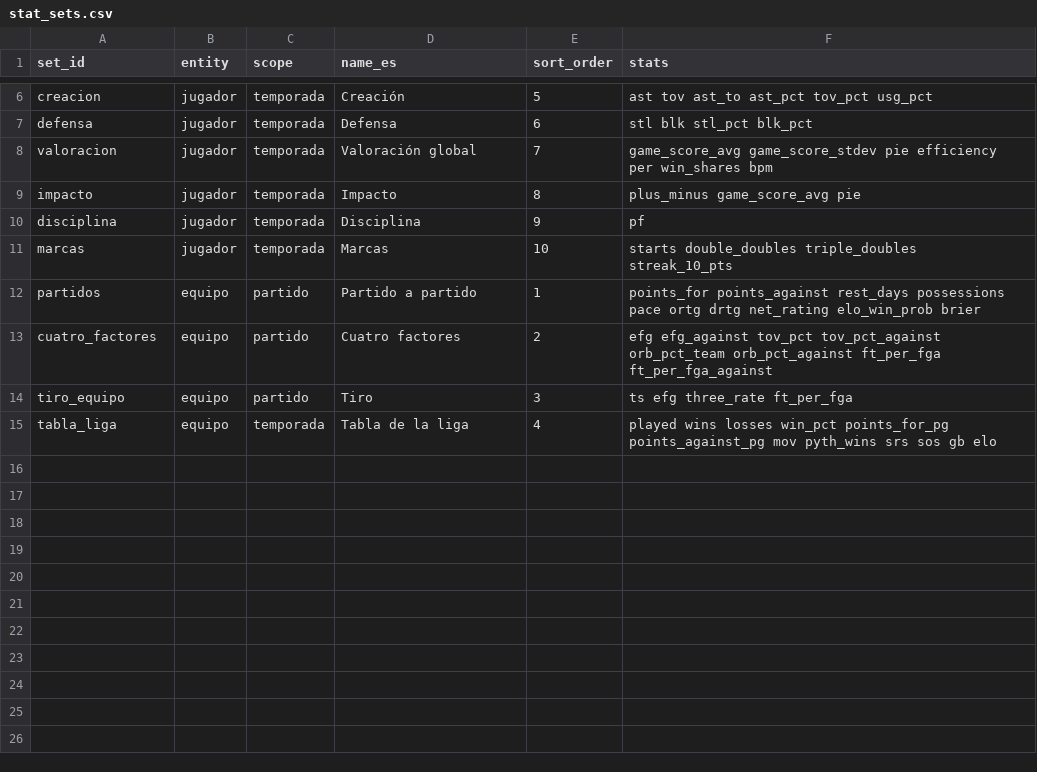
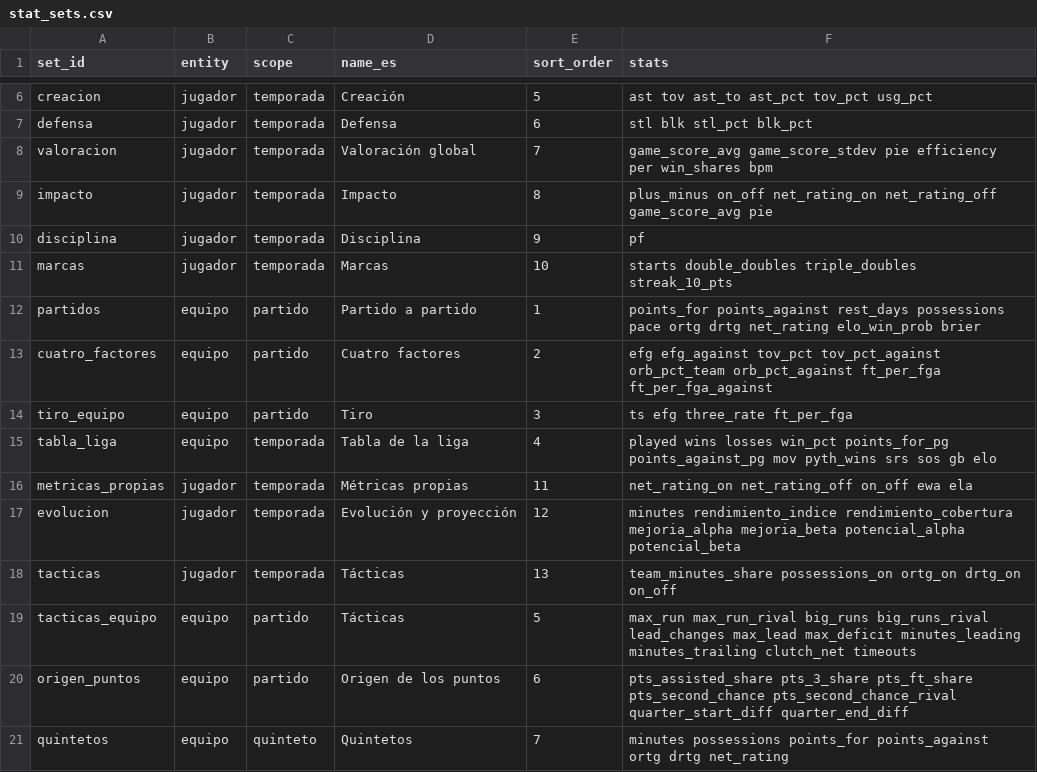
Before and after one commit to altamirandapatricioseb/Pelotheta-Basket-, a CSV file: data/stat_sets.csv, drawn as a sheet; only a part is shown, gaps mark what is left out.

```diff
--- a/data/stat_sets.csv
+++ b/data/stat_sets.csv
@@ -8,3 +8,3 @@ defensa,jugador,temporada,Defensa,6,stl blk stl_pct blk_pct
 valoracion,jugador,temporada,Valoración global,7,game_score_avg game_score_stdev pie efficiency per win_shares bpm
-impacto,jugador,temporada,Impacto,8,plus_minus game_score_avg pie
+impacto,jugador,temporada,Impacto,8,plus_minus on_off net_rating_on net_rating_off game_score_avg pie
 disciplina,jugador,temporada,Disciplina,9,pf
@@ -15 +15,7 @@ tiro_equipo,equipo,partido,Tiro,3,ts efg three_rate ft_per_fga
 tabla_liga,equipo,temporada,Tabla de la liga,4,played wins losses win_pct points_for_pg points_against_pg mov pyth_wins srs sos gb elo
+metricas_propias,jugador,temporada,Métricas propias,11,net_rating_on net_rating_off on_off ewa ela
+evolucion,jugador,temporada,Evolución y proyección,12,minutes rendimiento_indice rendimiento_cobertura mejoria_alpha mejoria_beta potencial_alpha potencial_beta
+tacticas,jugador,temporada,Tácticas,13,team_minutes_share possessions_on ortg_on drtg_on on_off
+tacticas_equipo,equipo,partido,Tácticas,5,max_run max_run_rival big_runs big_runs_rival lead_changes max_lead max_deficit minutes_leading minutes_trailing clutch_net timeouts
+origen_puntos,equipo,partido,Origen de los puntos,6,pts_assisted_share pts_3_share pts_ft_share pts_second_chance pts_second_chance_rival quarter_start_diff quarter_end_diff
+quintetos,equipo,quinteto,Quintetos,7,minutes possessions points_for points_against ortg drtg net_rating
```
Also changed, not shown: 16 other files.
